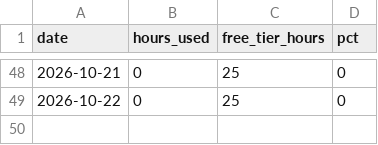
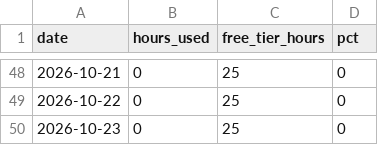
Before and after one commit to cavandonohoe/rent-vs-buy, a CSV file: badge/usage-history.csv, drawn as a sheet; only a part is shown, gaps mark what is left out; the diff names each change by its address in the sheet, - before the commit and + after, or states it on an @@ line.

```diff
--- a/badge/usage-history.csv
+++ b/badge/usage-history.csv
+row 50: 2026-10-23 | 0 | 25 | 0
```
